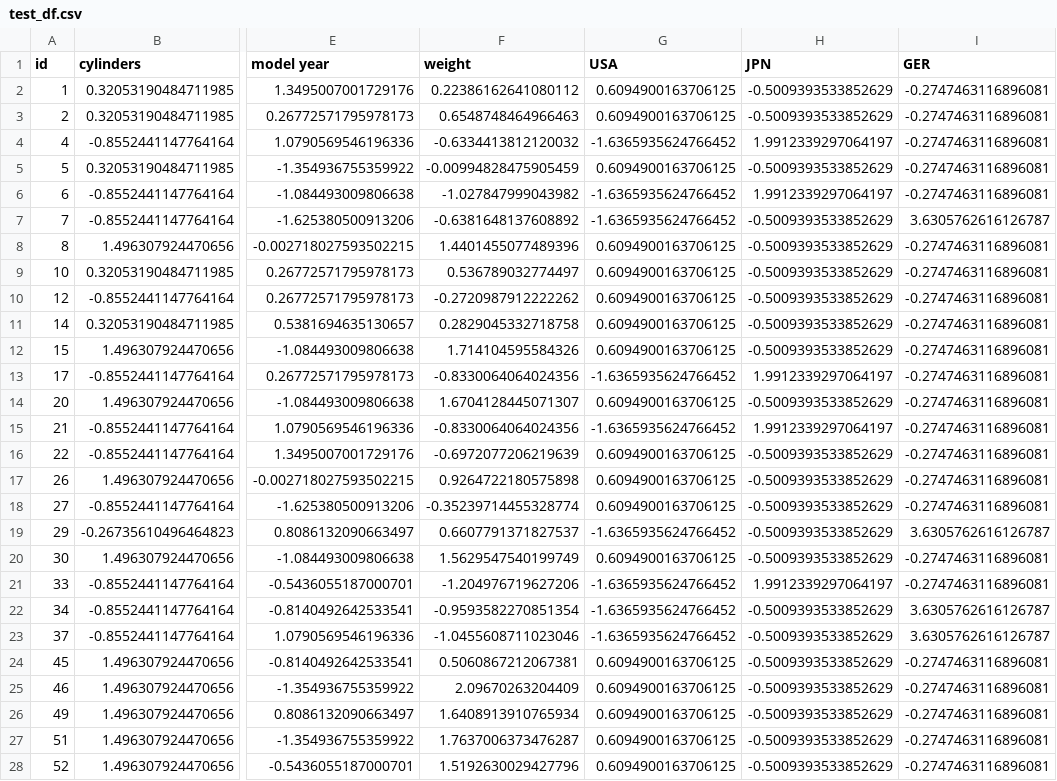
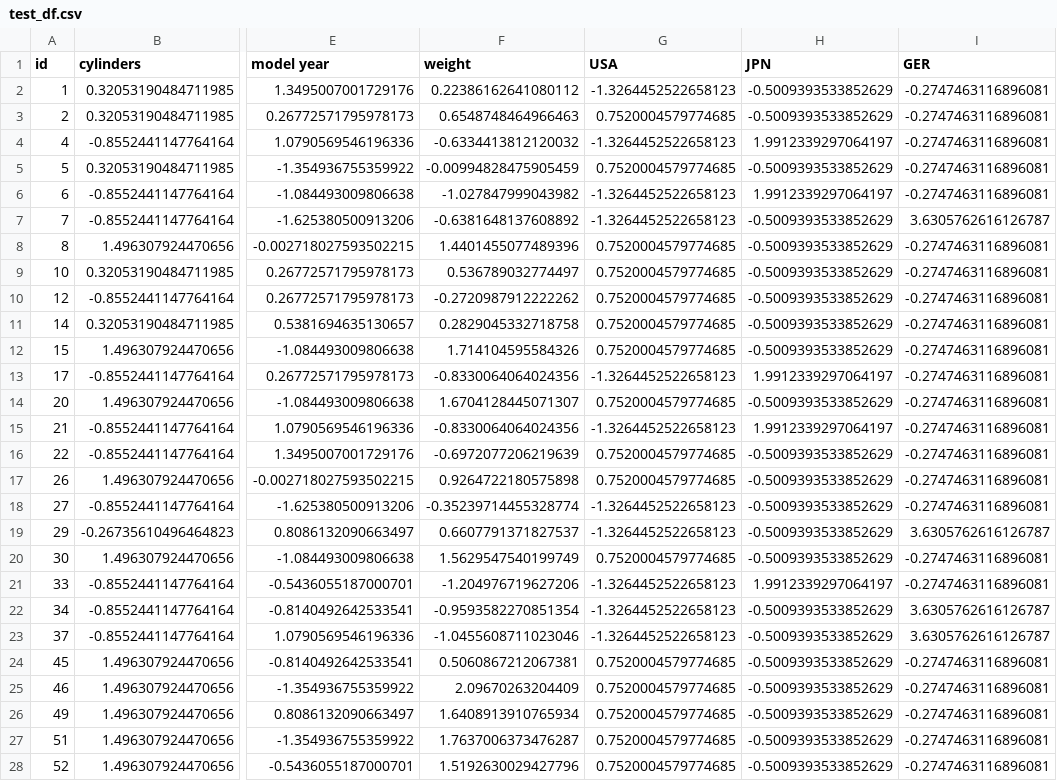
Before and after one commit to bummay/Kaggle, a CSV file: PredictFuelEfficiency/input/test_df.csv, drawn as a sheet; only a part is shown, gaps mark what is left out; the diff covers the shown part only; the diff names each change by its address in the sheet, - before the commit and + after, or states it on an @@ line.

```diff
--- a/PredictFuelEfficiency/input/test_df.csv
+++ b/PredictFuelEfficiency/input/test_df.csv
-G2 (USA): 0.6094900163706125
+G2 (USA): -1.3264452522658123
-G3 (USA): 0.6094900163706125
+G3 (USA): 0.7520004579774685
-G4 (USA): -1.6365935624766452
+G4 (USA): -1.3264452522658123
-G5 (USA): 0.6094900163706125
+G5 (USA): 0.7520004579774685
-G6:G7 (USA): -1.6365935624766452
+G6:G7 (USA): -1.3264452522658123
-G8:G12 (USA): 0.6094900163706125
+G8:G12 (USA): 0.7520004579774685
-G13 (USA): -1.6365935624766452
+G13 (USA): -1.3264452522658123
-G14 (USA): 0.6094900163706125
+G14 (USA): 0.7520004579774685
-G15 (USA): -1.6365935624766452
+G15 (USA): -1.3264452522658123
-G16:G17 (USA): 0.6094900163706125
+G16:G17 (USA): 0.7520004579774685
-G18 (USA): 0.6094900163706125
+G18 (USA): -1.3264452522658123
-G19 (USA): -1.6365935624766452
+G19 (USA): -1.3264452522658123
-G20 (USA): 0.6094900163706125
+G20 (USA): 0.7520004579774685
-G21:G23 (USA): -1.6365935624766452
+G21:G23 (USA): -1.3264452522658123
-G24:G28 (USA): 0.6094900163706125
+G24:G28 (USA): 0.7520004579774685
```
Also changed, not shown: 172 edited cells elsewhere in this file, PredictFuelEfficiency/input/train_df.csv, 2 other files.
